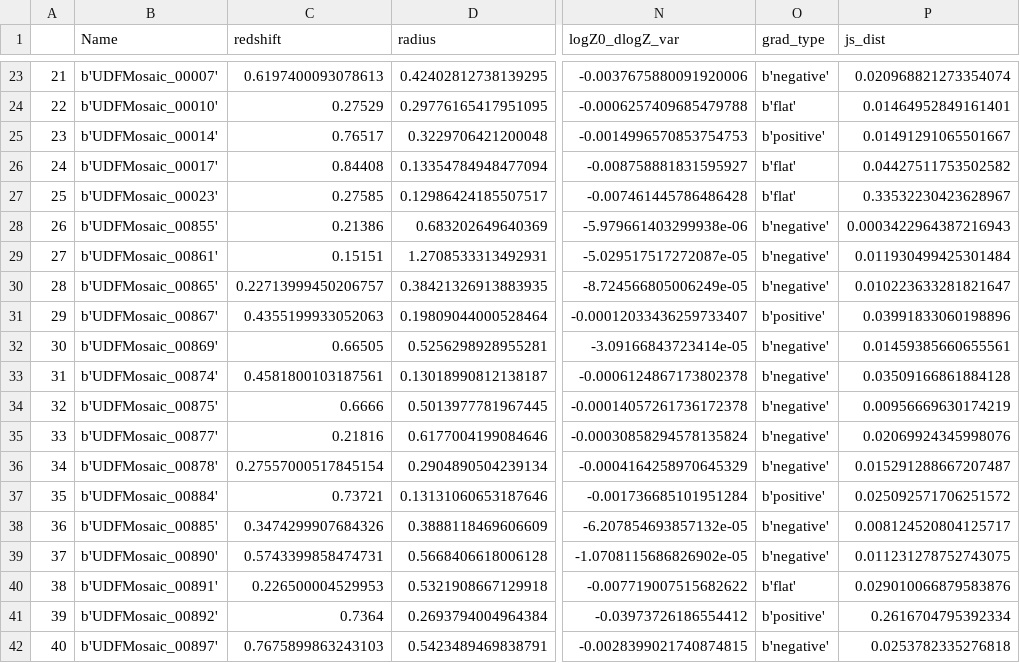
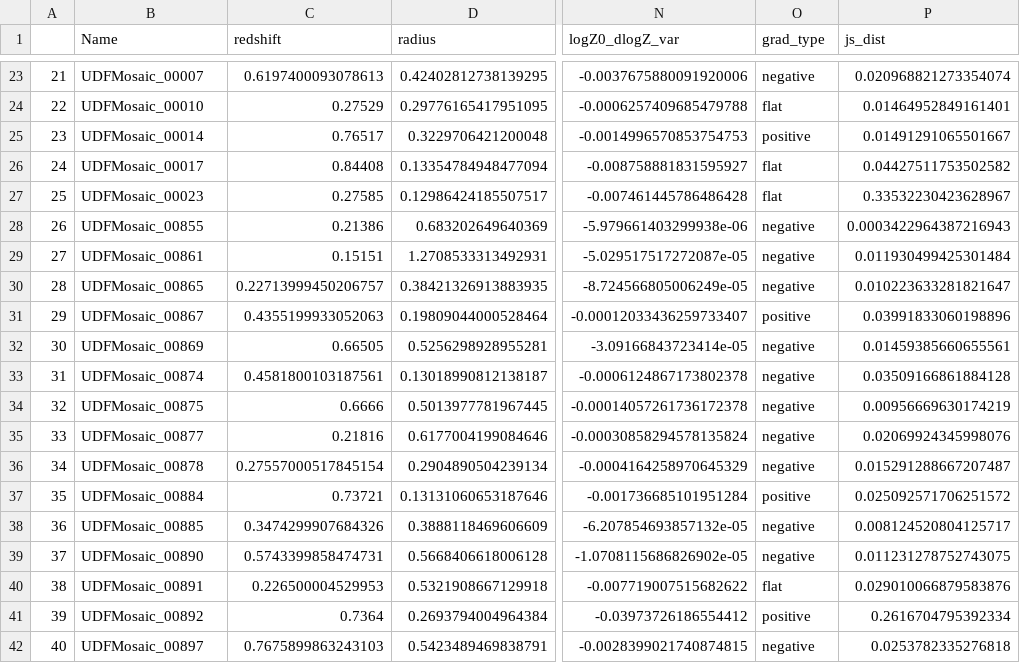
Before and after one commit to cartondj/MZdZ_plane, a CSV file: data.csv, drawn as a sheet; only a part is shown, gaps mark what is left out; the diff covers the shown part only; the diff names each change by its address in the sheet, - before the commit and + after, or states it on an @@ line.

```diff
--- a/data.csv
+++ b/data.csv
-B23 (Name): b'UDFMosaic_00007'
+B23 (Name): UDFMosaic_00007
-O23 (grad_type): b'negative'
+O23 (grad_type): negative
-B24 (Name): b'UDFMosaic_00010'
+B24 (Name): UDFMosaic_00010
-O24 (grad_type): b'flat'
+O24 (grad_type): flat
-B25 (Name): b'UDFMosaic_00014'
+B25 (Name): UDFMosaic_00014
-O25 (grad_type): b'positive'
+O25 (grad_type): positive
-B26 (Name): b'UDFMosaic_00017'
+B26 (Name): UDFMosaic_00017
-O26:O27 (grad_type): b'flat'
+O26:O27 (grad_type): flat
-B27 (Name): b'UDFMosaic_00023'
+B27 (Name): UDFMosaic_00023
-B28 (Name): b'UDFMosaic_00855'
+B28 (Name): UDFMosaic_00855
-O28:O30 (grad_type): b'negative'
+O28:O30 (grad_type): negative
-B29 (Name): b'UDFMosaic_00861'
+B29 (Name): UDFMosaic_00861
-B30 (Name): b'UDFMosaic_00865'
+B30 (Name): UDFMosaic_00865
-B31 (Name): b'UDFMosaic_00867'
+B31 (Name): UDFMosaic_00867
-O31 (grad_type): b'positive'
+O31 (grad_type): positive
-B32 (Name): b'UDFMosaic_00869'
+B32 (Name): UDFMosaic_00869
-O32:O36 (grad_type): b'negative'
+O32:O36 (grad_type): negative
-B33 (Name): b'UDFMosaic_00874'
+B33 (Name): UDFMosaic_00874
-B34 (Name): b'UDFMosaic_00875'
+B34 (Name): UDFMosaic_00875
-B35 (Name): b'UDFMosaic_00877'
+B35 (Name): UDFMosaic_00877
-B36 (Name): b'UDFMosaic_00878'
+B36 (Name): UDFMosaic_00878
-B37 (Name): b'UDFMosaic_00884'
+B37 (Name): UDFMosaic_00884
-O37 (grad_type): b'positive'
+O37 (grad_type): positive
-B38 (Name): b'UDFMosaic_00885'
+B38 (Name): UDFMosaic_00885
-O38:O39 (grad_type): b'negative'
+O38:O39 (grad_type): negative
-B39 (Name): b'UDFMosaic_00890'
+B39 (Name): UDFMosaic_00890
-B40 (Name): b'UDFMosaic_00891'
+B40 (Name): UDFMosaic_00891
-O40 (grad_type): b'flat'
+O40 (grad_type): flat
-B41 (Name): b'UDFMosaic_00892'
+B41 (Name): UDFMosaic_00892
-O41 (grad_type): b'positive'
+O41 (grad_type): positive
-B42 (Name): b'UDFMosaic_00897'
+B42 (Name): UDFMosaic_00897
-O42 (grad_type): b'negative'
+O42 (grad_type): negative
```
Also changed, not shown: 128 edited cells elsewhere in this file.
